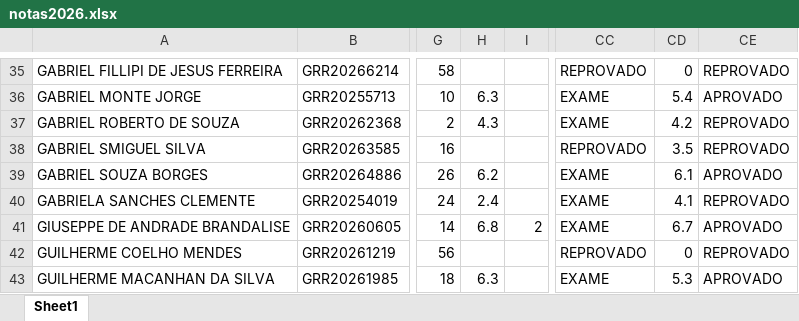
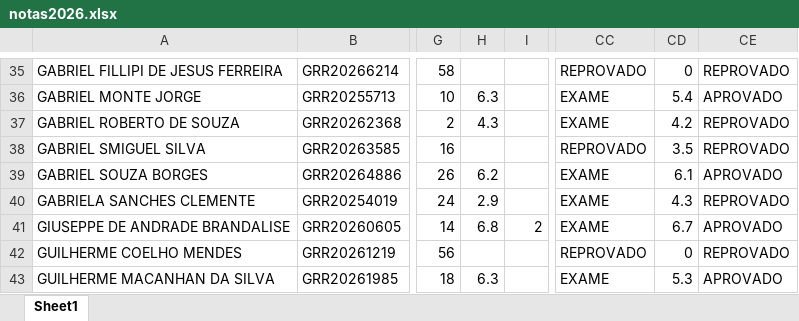
Before and after one commit to silviashimakura/CE3012026, an Excel workbook: notas2026.xlsx, sheet Sheet1, drawn as a sheet; only a part is shown, gaps mark what is left out; values as stored, in another font and other column widths than the file's, no borders; the diff names each change by its address in the sheet, - before the commit and + after, or states it on an @@ line.

Commit message:
Atualizando arquivo de notas

```diff
--- a/notas2026.xlsx (sheet Sheet1)
+++ b/notas2026.xlsx (sheet Sheet1)
-H40: 2.4
+H40: 2.9
-CD40: 4.1
+CD40: 4.3
```
Also changed, not shown: 4 other files.
